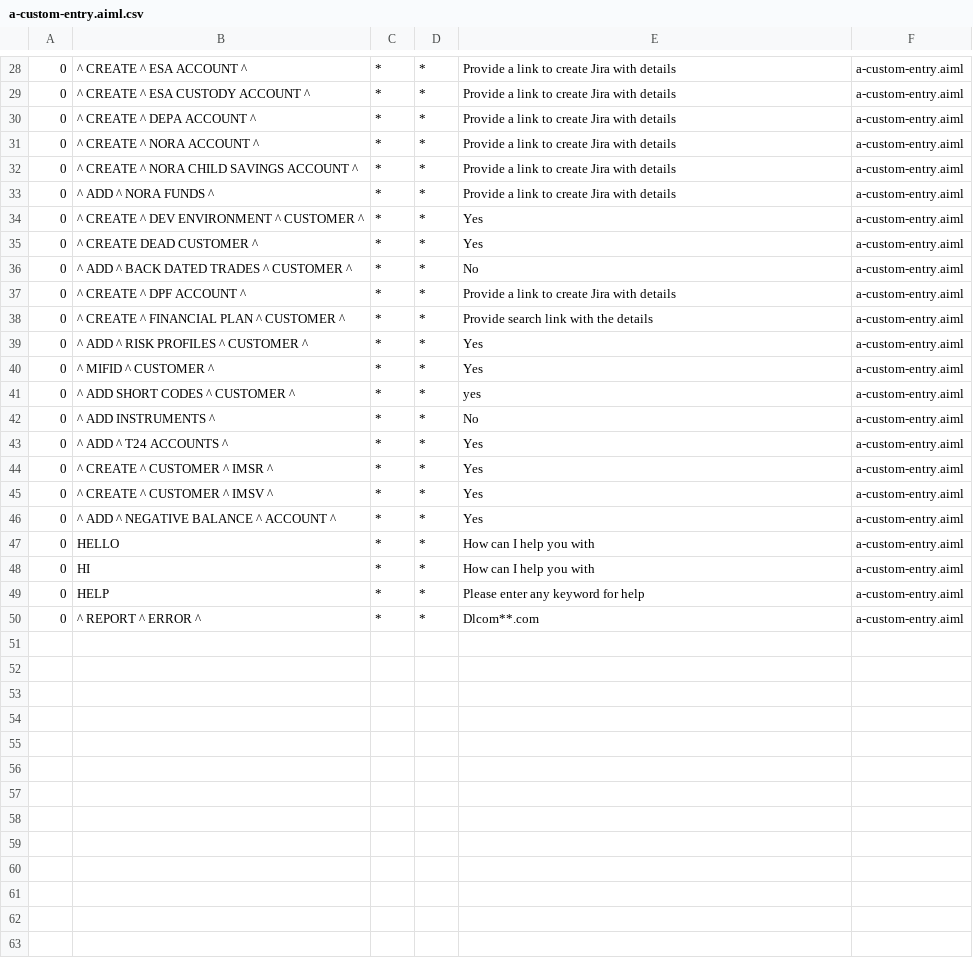
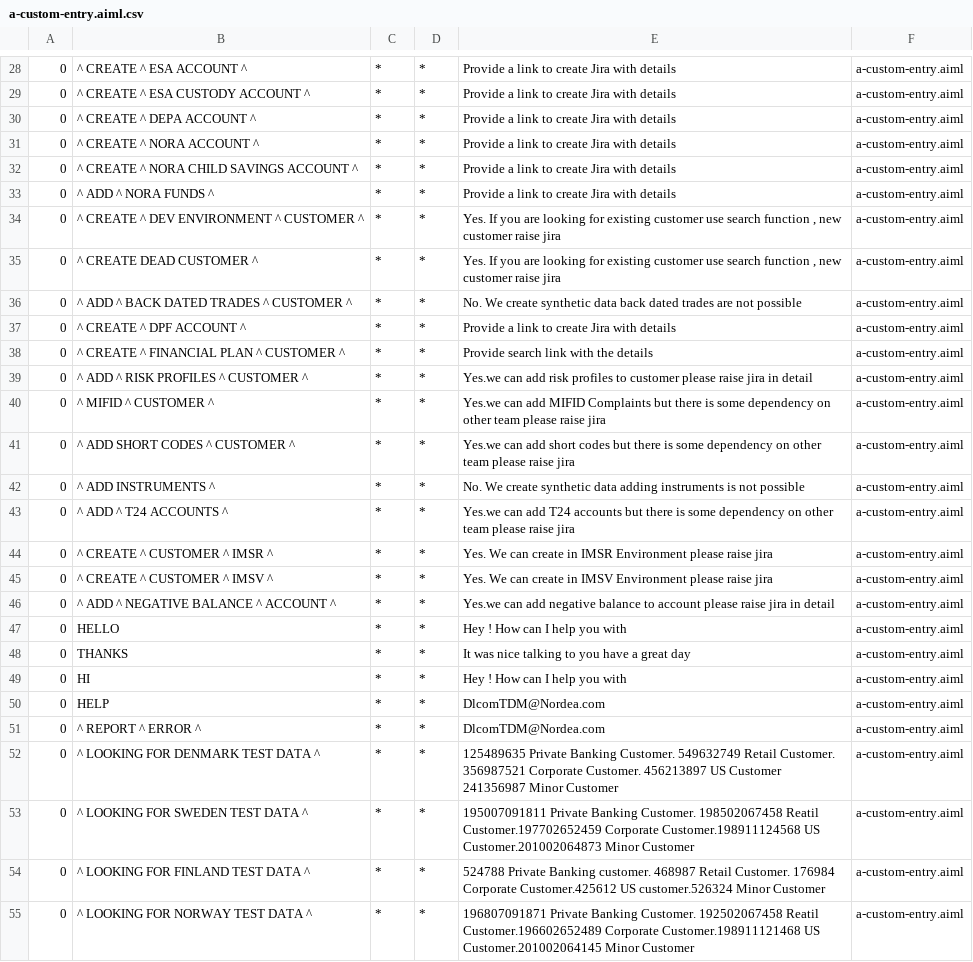
Before and after one commit to mayurpanj/tdm-chatbot-api, a CSV file: src/main/resources/bots/super/aimlif/a-custom-entry.aiml.csv, drawn as a sheet; only a part is shown, gaps mark what is left out; the diff covers the shown part only.

Commit message:
As per vikram suggestion, new query & responses were added.

```diff
--- a/src/main/resources/bots/super/aimlif/a-custom-entry.aiml.csv
+++ b/src/main/resources/bots/super/aimlif/a-custom-entry.aiml.csv
@@ -33,18 +33,23 @@
 0,^ ADD ^ NORA FUNDS  ^,*,*,Provide a link to create Jira with details,a-custom-entry.aiml
-0,^ CREATE ^ DEV ENVIRONMENT ^ CUSTOMER ^,*,*,Yes,a-custom-entry.aiml
-0,^ CREATE DEAD CUSTOMER  ^,*,*,Yes,a-custom-entry.aiml
-0,^ ADD ^ BACK DATED TRADES ^ CUSTOMER ^,*,*,No,a-custom-entry.aiml
+0,^ CREATE ^ DEV ENVIRONMENT ^ CUSTOMER ^,*,*,"Yes. If you are looking for existing customer use search function , new customer raise jira ",a-custom-entry.aiml
+0,^ CREATE DEAD CUSTOMER  ^,*,*,"Yes. If you are looking for existing customer use search function , new customer raise jira ",a-custom-entry.aiml
+0,^ ADD ^ BACK DATED TRADES ^ CUSTOMER ^,*,*,No. We create synthetic data back dated trades are not possible,a-custom-entry.aiml
 0,^ CREATE ^ DPF ACCOUNT ^,*,*,Provide a link to create Jira with details,a-custom-entry.aiml
 0,^ CREATE ^ FINANCIAL PLAN ^ CUSTOMER ^,*,*,Provide search link with the details,a-custom-entry.aiml
-0,^ ADD ^ RISK PROFILES ^ CUSTOMER ^,*,*,Yes,a-custom-entry.aiml
-0,^ MIFID ^ CUSTOMER ^,*,*,Yes,a-custom-entry.aiml
-0,^ ADD SHORT CODES ^ CUSTOMER ^,*,*,yes,a-custom-entry.aiml
-0,^ ADD INSTRUMENTS ^,*,*,No,a-custom-entry.aiml
-0,^ ADD ^ T24 ACCOUNTS ^,*,*,Yes,a-custom-entry.aiml
-0,^ CREATE ^ CUSTOMER ^ IMSR ^,*,*,Yes,a-custom-entry.aiml
-0,^ CREATE ^ CUSTOMER ^ IMSV ^,*,*,Yes,a-custom-entry.aiml
-0,^ ADD ^ NEGATIVE BALANCE ^ ACCOUNT ^,*,*,Yes,a-custom-entry.aiml
-0,HELLO,*,*,How can I help you with,a-custom-entry.aiml
-0,HI,*,*,How can I help you with,a-custom-entry.aiml
-0,HELP,*,*,Please enter any keyword for help,a-custom-entry.aiml
-0,^ REPORT ^ ERROR ^,*,*,Dlcom**.com,a-custom-entry.aiml
+0,^ ADD ^ RISK PROFILES ^ CUSTOMER ^,*,*,Yes.we can add risk profiles to customer please raise jira in detail,a-custom-entry.aiml
+0,^ MIFID ^ CUSTOMER ^,*,*,Yes.we can add MIFID Complaints but there is some dependency on other team please raise jira ,a-custom-entry.aiml
+0,^ ADD SHORT CODES ^ CUSTOMER ^,*,*,Yes.we can add short codes but there is some dependency on other team please raise jira ,a-custom-entry.aiml
+0,^ ADD INSTRUMENTS ^,*,*,No. We create synthetic data adding instruments is not possible ,a-custom-entry.aiml
+0,^ ADD ^ T24 ACCOUNTS ^,*,*,Yes.we can add T24 accounts but there is some dependency on other team please raise jira ,a-custom-entry.aiml
+0,^ CREATE ^ CUSTOMER ^ IMSR ^,*,*,Yes. We can create in IMSR Environment please raise jira ,a-custom-entry.aiml
+0,^ CREATE ^ CUSTOMER ^ IMSV ^,*,*,Yes. We can create in IMSV Environment please raise jira ,a-custom-entry.aiml
+0,^ ADD ^ NEGATIVE BALANCE ^ ACCOUNT ^,*,*,Yes.we can add negative balance  to account please raise jira in detail,a-custom-entry.aiml
+0,HELLO,*,*,Hey ! How can I help you with,a-custom-entry.aiml
+0,THANKS,*,*,It was nice talking to you have a great day,a-custom-entry.aiml
+0,HI,*,*,Hey ! How can I help you with,a-custom-entry.aiml
+0,HELP,*,*,DlcomTDM@Nordea.com,a-custom-entry.aiml
+0,^ REPORT ^ ERROR ^,*,*,DlcomTDM@Nordea.com,a-custom-entry.aiml
+0,^ LOOKING FOR DENMARK TEST DATA ^,*,*,125489635 Private Banking Customer. 549632749 Retail Customer. 356987521 Corporate Customer. 456213897 US Customer 241356987 Minor Customer ,a-custom-entry.aiml
+0,^ LOOKING FOR SWEDEN TEST DATA ^,*,*,195007091811 Private Banking Customer. 198502067458 Reatil Customer.197702652459 Corporate Customer.198911124568 US Customer.201002064873 Minor Customer ,a-custom-entry.aiml
+0,^ LOOKING FOR FINLAND TEST DATA ^,*,*,524788 Private Banking customer. 468987 Retail Customer. 176984 Corporate Customer.425612 US customer.526324 Minor Customer ,a-custom-entry.aiml
+0,^ LOOKING FOR NORWAY TEST DATA ^,*,*,196807091871 Private Banking Customer. 192502067458 Reatil Customer.196602652489 Corporate Customer.198911121468 US Customer.201002064145 Minor Customer ,a-custom-entry.aiml
```
Also changed, not shown: 5 edited cells elsewhere in this file.
